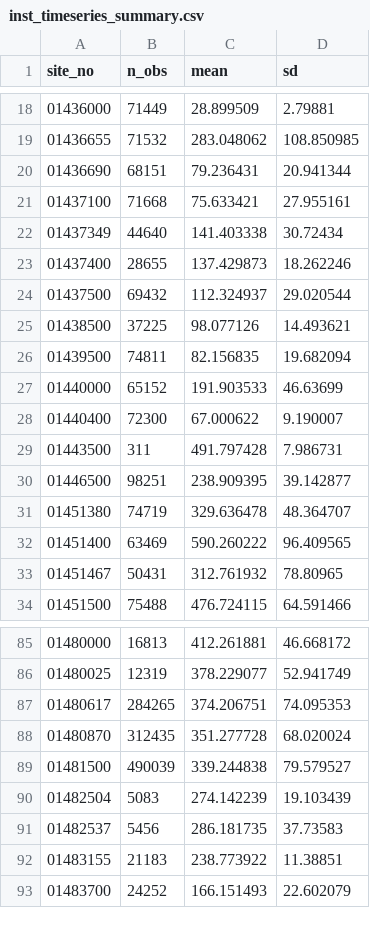
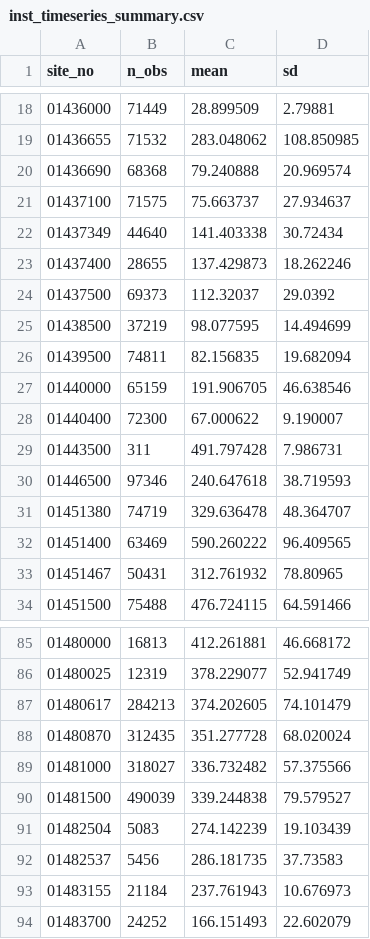
Before and after one commit to USGS-R/drb-inland-salinity-ml, a CSV file: 3_visualize/log/inst_timeseries_summary.csv, drawn as a sheet; only a part is shown, gaps mark what is left out; the diff covers the shown part only.

```diff
--- a/3_visualize/log/inst_timeseries_summary.csv
+++ b/3_visualize/log/inst_timeseries_summary.csv
@@ -19,13 +19,13 @@ site_no,n_obs,mean,sd
 01436655,71532,283.048062,108.850985
-01436690,68151,79.236431,20.941344
-01437100,71668,75.633421,27.955161
+01436690,68368,79.240888,20.969574
+01437100,71575,75.663737,27.934637
 01437349,44640,141.403338,30.72434
 01437400,28655,137.429873,18.262246
-01437500,69432,112.324937,29.020544
-01438500,37225,98.077126,14.493621
+01437500,69373,112.32037,29.0392
+01438500,37219,98.077595,14.494699
 01439500,74811,82.156835,19.682094
-01440000,65152,191.903533,46.63699
+01440000,65159,191.906705,46.638546
 01440400,72300,67.000622,9.190007
 01443500,311,491.797428,7.986731
-01446500,98251,238.909395,39.142877
+01446500,97346,240.647618,38.719593
 01451380,74719,329.636478,48.364707
@@ -86,4 +86,5 @@ site_no,n_obs,mean,sd
 01480025,12319,378.229077,52.941749
-01480617,284265,374.206751,74.095353
+01480617,284213,374.202605,74.101479
 01480870,312435,351.277728,68.020024
+01481000,318027,336.732482,57.375566
 01481500,490039,339.244838,79.579527
@@ -91,3 +92,3 @@ site_no,n_obs,mean,sd
 01482537,5456,286.181735,37.73583
-01483155,21183,238.773922,11.38851
+01483155,21184,237.761943,10.676973
 01483700,24252,166.151493,22.602079
```
Also changed, not shown: 59 edited cells elsewhere in this file, 3_visualize/log/daily_timeseries_ind.csv, 3_visualize/log/daily_timeseries_summary.csv, 4 other files.
